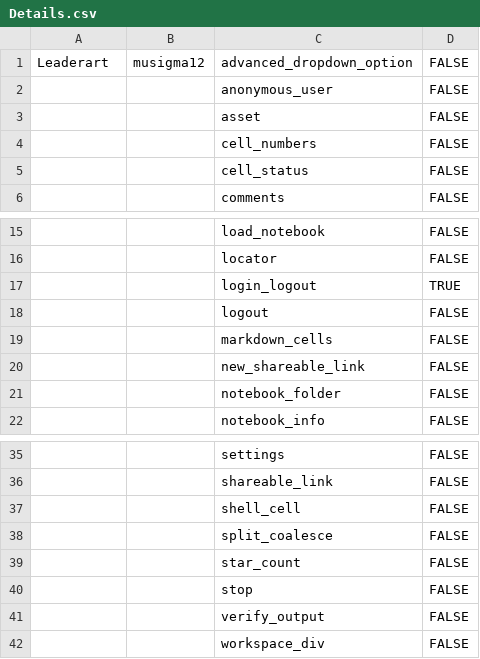
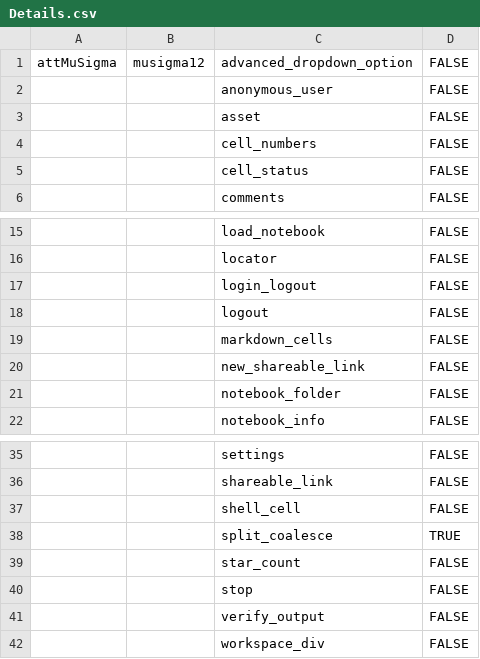
Before and after one commit to prateeknaik/scripts, a CSV file: Automation_Script/testsuites/Details.csv, drawn as a sheet; only a part is shown, gaps mark what is left out.

```diff
--- a/Automation_Script/testsuites/Details.csv
+++ b/Automation_Script/testsuites/Details.csv
@@ -1,2 +1,2 @@
-Leaderart,musigma12,advanced_dropdown_option,FALSE
+attMuSigma,musigma12,advanced_dropdown_option,FALSE
 ,,anonymous_user,FALSE
@@ -16,3 +16,3 @@ Leaderart,musigma12,advanced_dropdown_option,FALSE
 ,,locator,FALSE
-,,login_logout,TRUE
+,,login_logout,FALSE
 ,,logout,FALSE
@@ -37,3 +37,3 @@ Leaderart,musigma12,advanced_dropdown_option,FALSE
 ,,shell_cell,FALSE
-,,split_coalesce,FALSE
+,,split_coalesce,TRUE
 ,,star_count,FALSE
```
Also changed, not shown: 55 other files.
